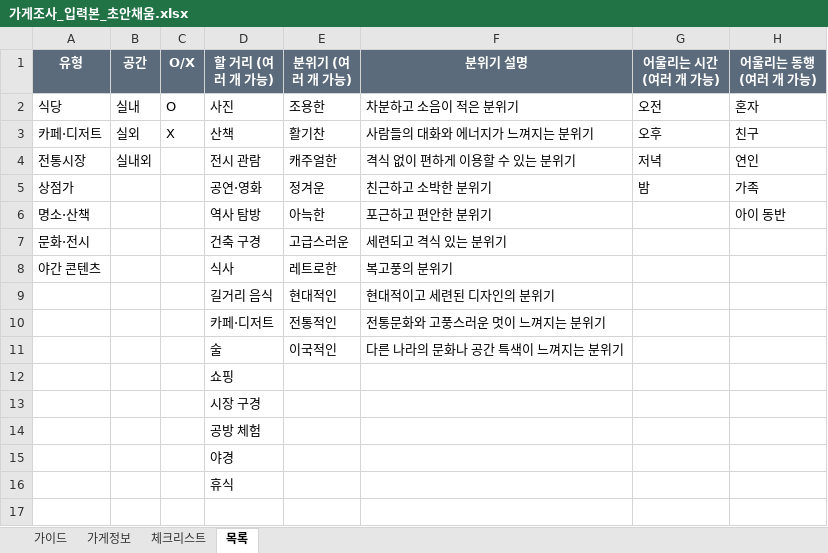
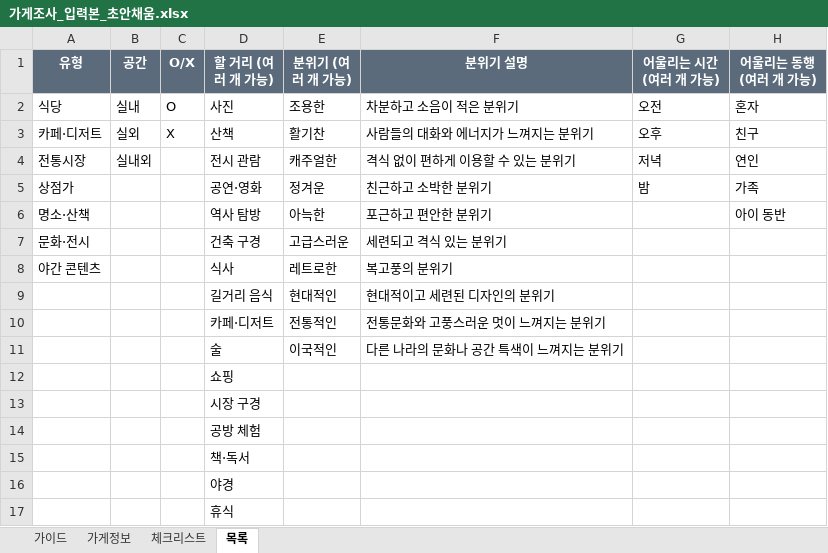
Before and after one commit to yeoreum101/route-fit, an Excel workbook: docs/가게조사_입력본_초안채움.xlsx, sheet 목록, drawn as a sheet; values as stored, in another font and other column widths than the file's, no borders; the diff names each change by its address in the sheet, - before the commit and + after, or states it on an @@ line.

```diff
--- a/docs/가게조사_입력본_초안채움.xlsx (sheet 목록)
+++ b/docs/가게조사_입력본_초안채움.xlsx (sheet 목록)
+row 15:  |  |  | 책·독서
```
Also changed, not shown: sheet 가이드, docs/가게조사양식.xlsx, 25 other files.
